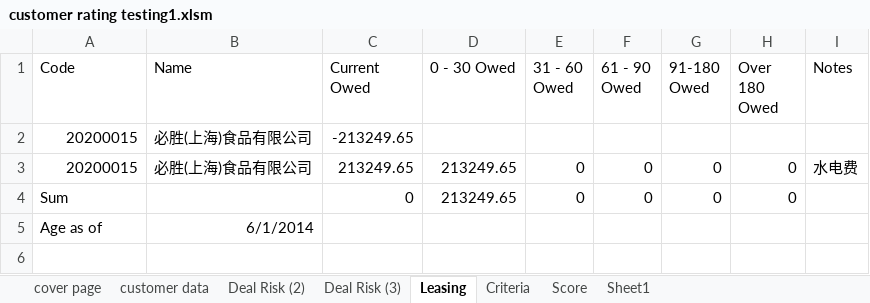
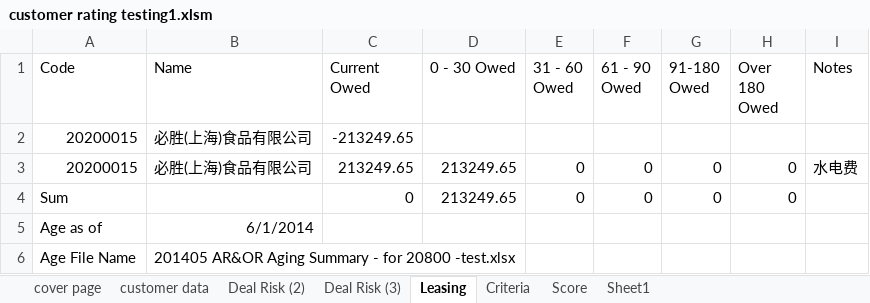
Before and after one commit to darily/vba, an Excel workbook: customer rating testing1.xlsm, sheet Leasing, drawn as a sheet; values as stored, in another font and other column widths than the file's, no borders; the diff names each change by its address in the sheet, - before the commit and + after, or states it on an @@ line.

```diff
--- a/customer rating testing1.xlsm (sheet Leasing)
+++ b/customer rating testing1.xlsm (sheet Leasing)
+row 6: Age File Name | 201405 AR&OR Aging Summary - for 20800 -test.xlsx
```
Also changed, not shown: sheet Score, sheet Criteria, formulas that keep their value, charts or pictures, 201405 AR&OR Aging Summary - for 20800 -test.xlsx, 201405 AR&OR Aging Summary - for 20800.xlsx, 15 other files.
